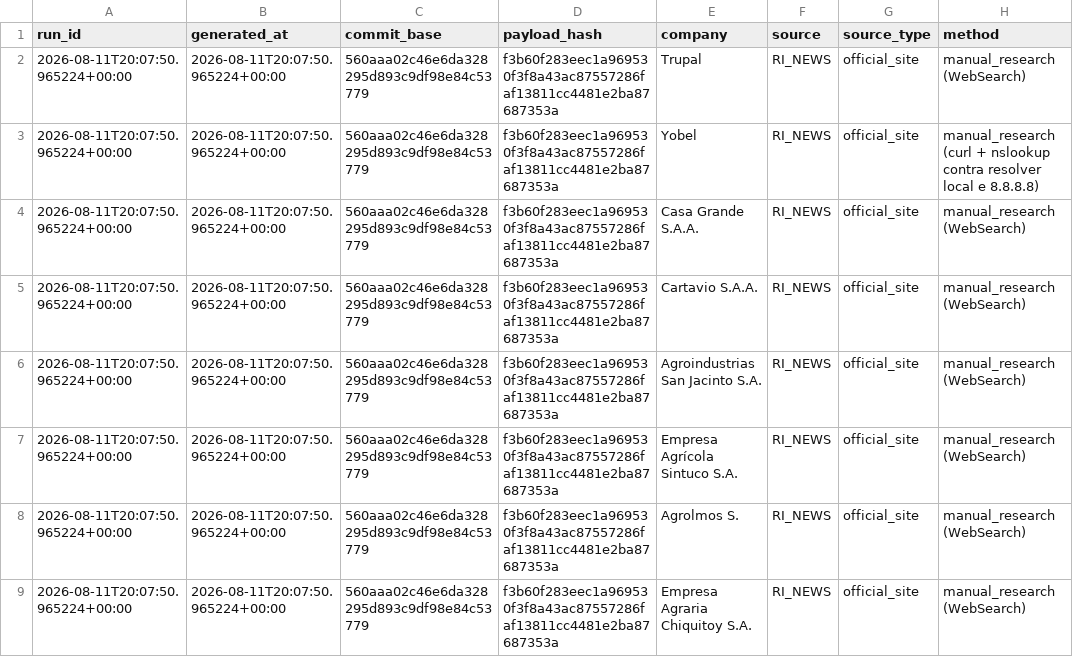
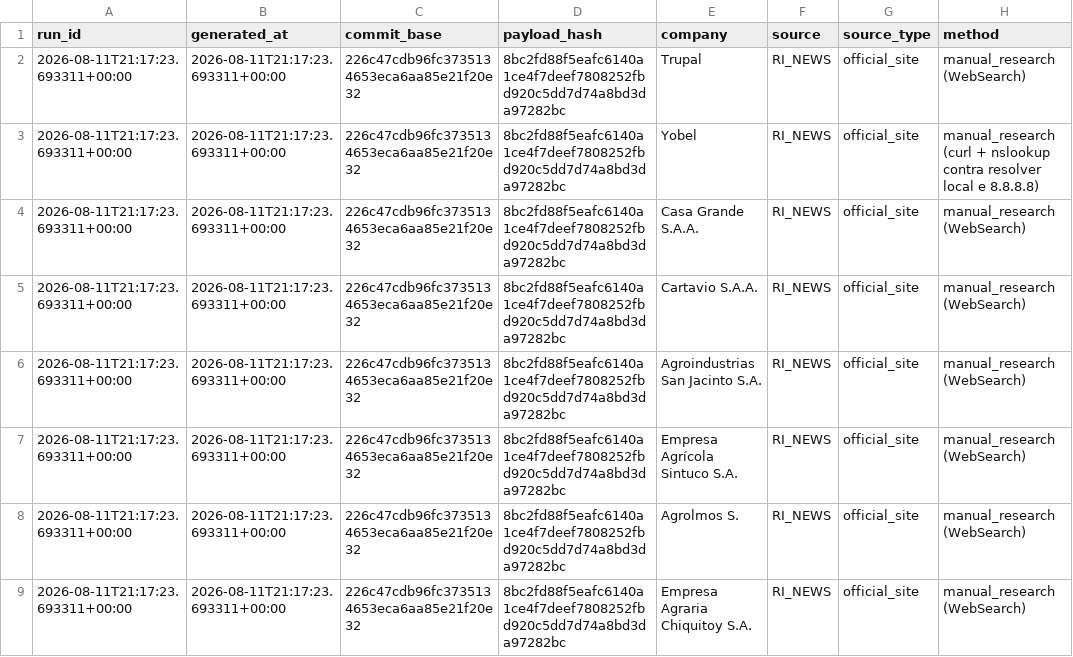
Before and after one commit to GutoCastro12/Dashboard-noticias, a CSV file: out_coverage_diagnosis/falhas_de_coleta.csv, drawn as a sheet; only a part is shown; the diff names each change by its address in the sheet, - before the commit and + after, or states it on an @@ line.

```diff
--- a/out_coverage_diagnosis/falhas_de_coleta.csv
+++ b/out_coverage_diagnosis/falhas_de_coleta.csv
-A2:A9 (run_id): 2026-08-11T20:07:50.965224+00:00
+A2:A9 (run_id): 2026-08-11T21:17:23.693311+00:00
-B2:B9 (generated_at): 2026-08-11T20:07:50.965224+00:00
+B2:B9 (generated_at): 2026-08-11T21:17:23.693311+00:00
-C2:C9 (commit_base): 560aaa02c46e6da328295d893c9df98e84c53779
+C2:C9 (commit_base): 226c47cdb96fc3735134653eca6aa85e21f20e32
-D2:D9 (payload_hash): f3b60f283eec1a969530f3f8a43ac87557286faf13811cc4481e2ba87687353a
+D2:D9 (payload_hash): 8bc2fd88f5eafc6140a1ce4f7deef7808252fbd920c5dd7d74a8bd3da97282bc
```
Also changed, not shown: out_coverage_diagnosis/auditoria_cobertura_emissores.csv, out_coverage_diagnosis/auditoria_cobertura_fontes.csv, 10 other files.
